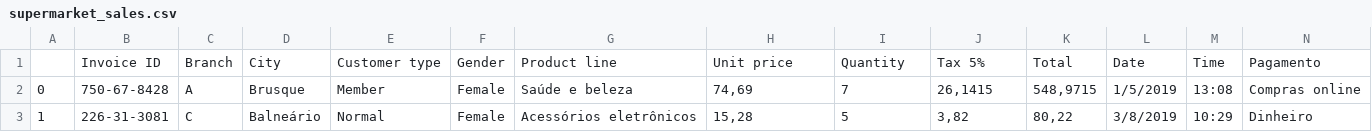
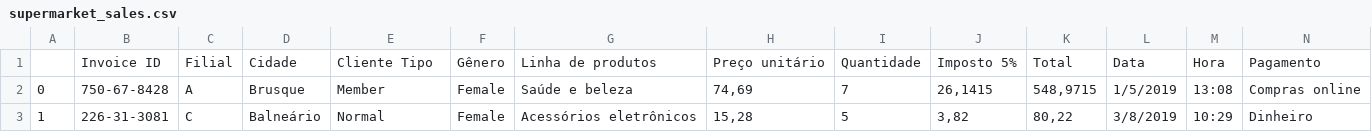
Before and after one commit to gilberto-domingos/python-lab, a CSV file: face_recognition/data/supermarket_sales.csv, drawn as a sheet; only a part is shown; removed rows and columns are numbered as before the commit, all else as after; rows hold the shown columns only; the diff names each change by its address in the sheet, - before the commit and + after, or states it on an @@ line.

```diff
--- a/face_recognition/data/supermarket_sales.csv
+++ b/face_recognition/data/supermarket_sales.csv
-row 1:  | Invoice ID | Branch | City | Customer type | Gender | Product line | Unit price | Quantity | Tax 5% | Total | Date | Time | Pagamento
+row 1:  | Invoice ID | Filial | Cidade | Cliente Tipo | Gênero | Linha de produtos | Preço unitário | Quantidade | Imposto 5% | Total | Data | Hora | Pagamento
```
Also changed, not shown: 2 other files.
